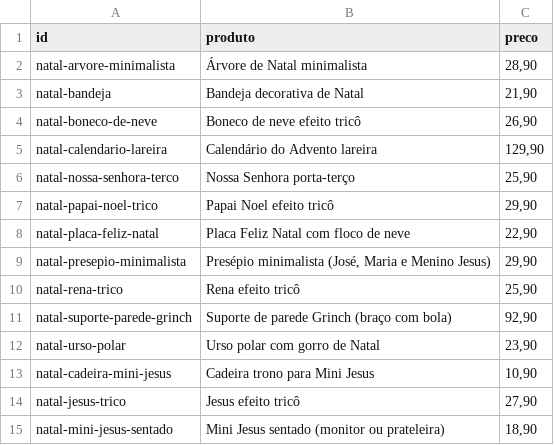
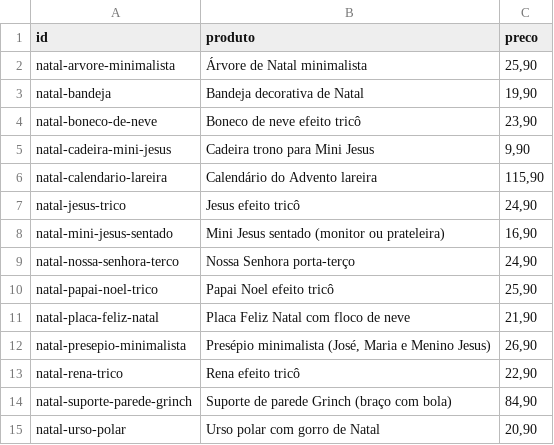
Before and after one commit to tteuzz/catalogo-3d, a CSV file: precos.csv, drawn as a sheet.

```diff
--- a/precos.csv
+++ b/precos.csv
@@ -1,15 +1,15 @@
 id;produto;preco
-natal-arvore-minimalista;Árvore de Natal minimalista;28,90
-natal-bandeja;Bandeja decorativa de Natal;21,90
-natal-boneco-de-neve;Boneco de neve efeito tricô;26,90
-natal-calendario-lareira;Calendário do Advento lareira;129,90
-natal-nossa-senhora-terco;Nossa Senhora porta-terço;25,90
-natal-papai-noel-trico;Papai Noel efeito tricô;29,90
-natal-placa-feliz-natal;Placa Feliz Natal com floco de neve;22,90
-natal-presepio-minimalista;Presépio minimalista (José, Maria e Menino Jesus);29,90
-natal-rena-trico;Rena efeito tricô;25,90
-natal-suporte-parede-grinch;Suporte de parede Grinch (braço com bola);92,90
-natal-urso-polar;Urso polar com gorro de Natal;23,90
-natal-cadeira-mini-jesus;Cadeira trono para Mini Jesus;10,90
-natal-jesus-trico;Jesus efeito tricô;27,90
-natal-mini-jesus-sentado;Mini Jesus sentado (monitor ou prateleira);18,90
+natal-arvore-minimalista;Árvore de Natal minimalista;25,90
+natal-bandeja;Bandeja decorativa de Natal;19,90
+natal-boneco-de-neve;Boneco de neve efeito tricô;23,90
+natal-cadeira-mini-jesus;Cadeira trono para Mini Jesus;9,90
+natal-calendario-lareira;Calendário do Advento lareira;115,90
+natal-jesus-trico;Jesus efeito tricô;24,90
+natal-mini-jesus-sentado;Mini Jesus sentado (monitor ou prateleira);16,90
+natal-nossa-senhora-terco;Nossa Senhora porta-terço;24,90
+natal-papai-noel-trico;Papai Noel efeito tricô;25,90
+natal-placa-feliz-natal;Placa Feliz Natal com floco de neve;21,90
+natal-presepio-minimalista;Presépio minimalista (José, Maria e Menino Jesus);26,90
+natal-rena-trico;Rena efeito tricô;22,90
+natal-suporte-parede-grinch;Suporte de parede Grinch (braço com bola);84,90
+natal-urso-polar;Urso polar com gorro de Natal;20,90
```
Also changed, not shown: 3 other files.
